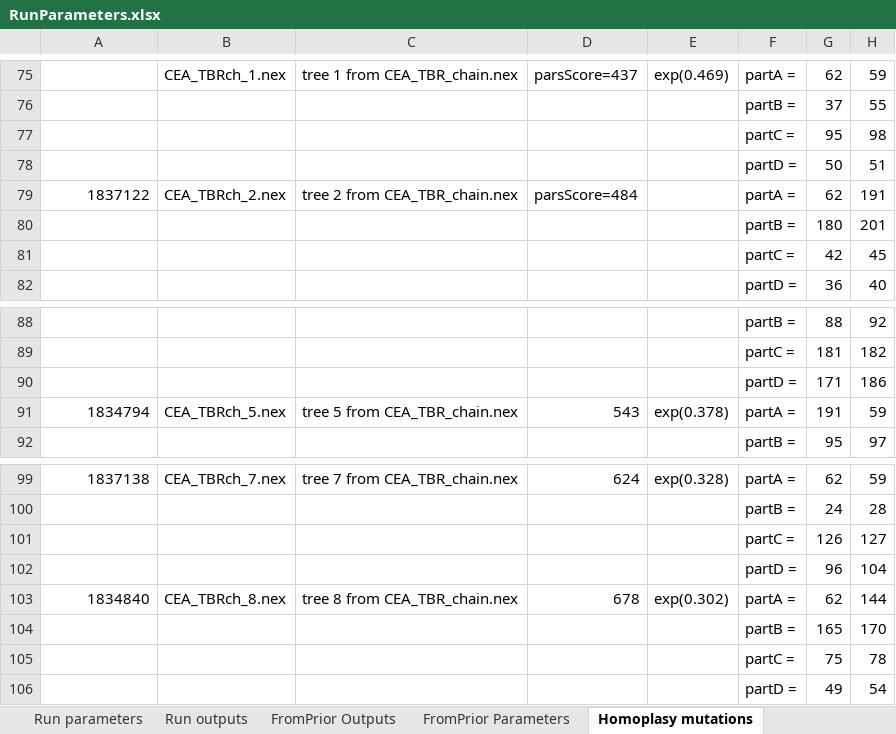
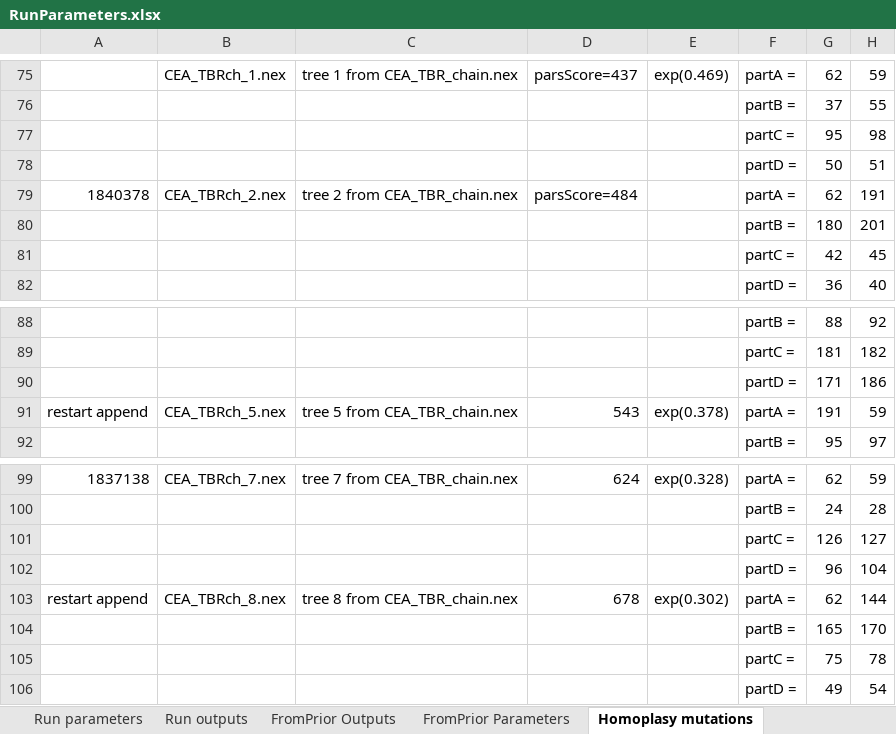
Before and after one commit to smf541/Partitioning_Strategies, an Excel workbook: RunParameters.xlsx, sheet Homoplasy mutations, drawn as a sheet; only a part is shown, gaps mark what is left out; values as stored, in another font and other column widths than the file's, no cell formats; the diff names each change by its address in the sheet, - before the commit and + after, or states it on an @@ line.

Commit message:
update 8.3.19

```diff
--- a/RunParameters.xlsx (sheet Homoplasy mutations)
+++ b/RunParameters.xlsx (sheet Homoplasy mutations)
-A79: 1837122
+A79: 1840378
-A91: 1834794
+A91: restart append
-A103: 1834840
+A103: restart append
```
Also changed, not shown: cell formats.
